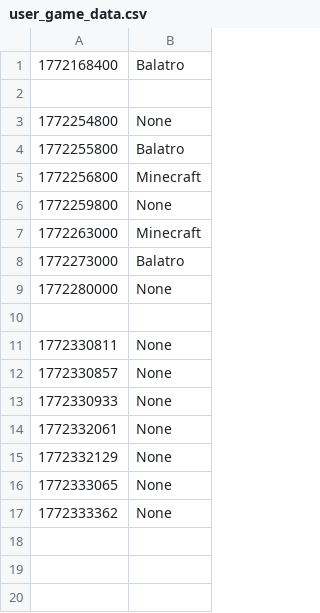
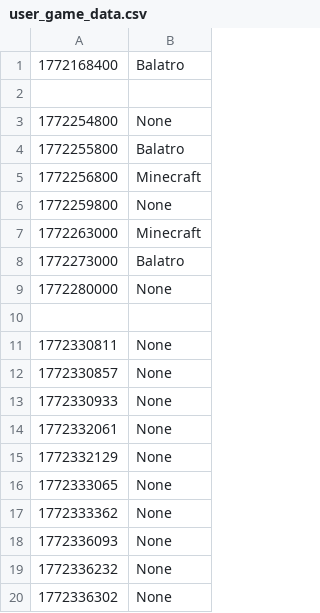
Before and after one commit to Josh-Farkas/Quackhacks-2026, a CSV file: user_game_data.csv, drawn as a sheet.

```diff
--- a/user_game_data.csv
+++ b/user_game_data.csv
@@ -17 +17,4 @@
 1772333362,None
+1772336093,None
+1772336232,None
+1772336302,None
```
Also changed, not shown: 2 other files.
